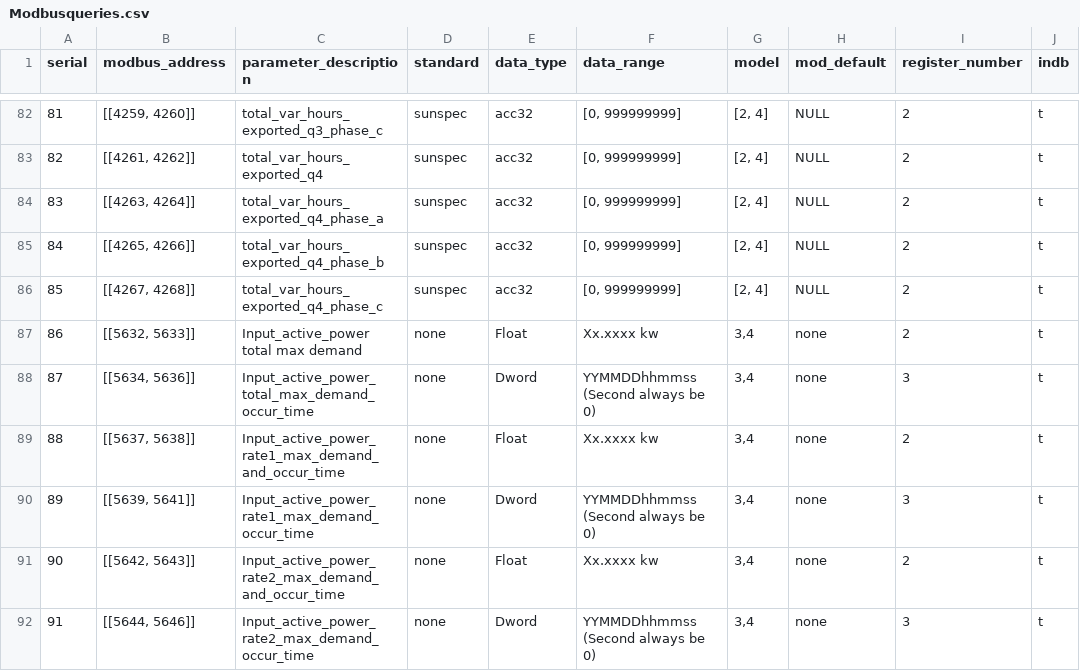
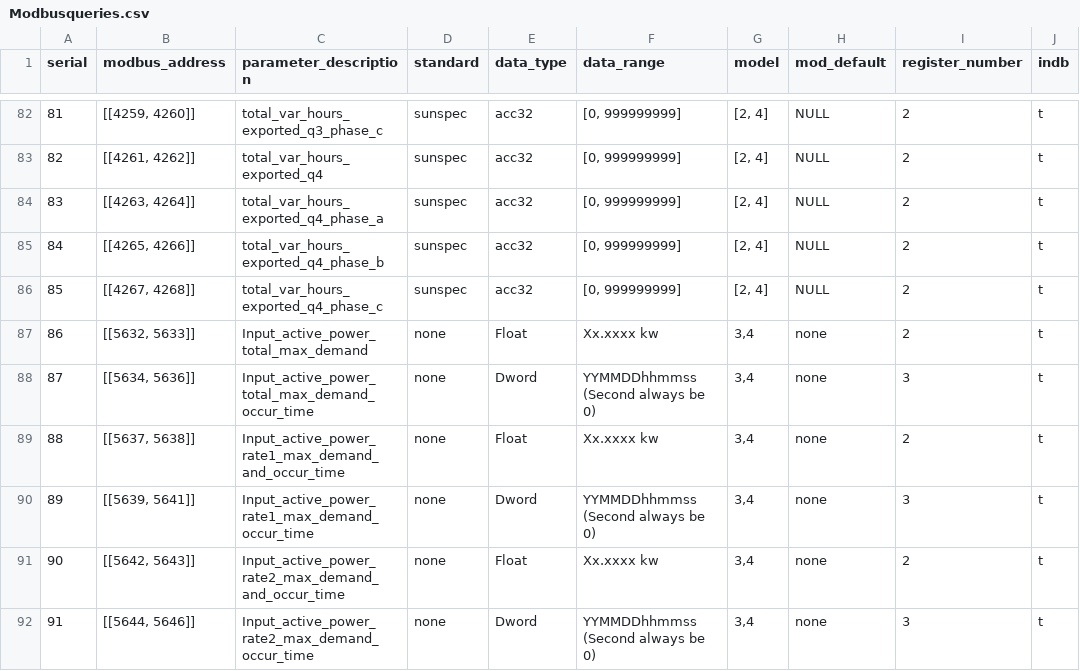
Before and after one commit to NexeliumMx/PowerTIC-data_adquisition, a CSV file: Rapberry/Modbusqueries.csv, drawn as a sheet; only a part is shown, gaps mark what is left out; the diff names each change by its address in the sheet, - before the commit and + after, or states it on an @@ line.

Commit message:
Modbus

```diff
--- a/Rapberry/Modbusqueries.csv
+++ b/Rapberry/Modbusqueries.csv
-C87 (parameter_description): Input_active_power total max demand
+C87 (parameter_description): Input_active_power_total_max_demand
```
